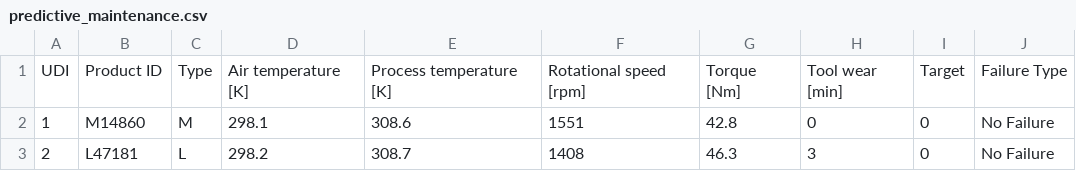
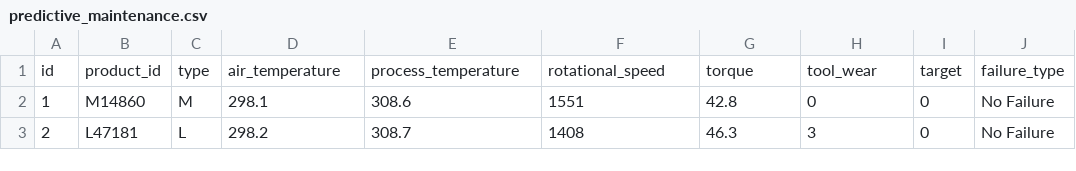
Before and after one commit to Sigma-D-Asah/machine-learning, a CSV file: notebooks/1_MTL_Daffa/predictive_maintenance.csv, drawn as a sheet; only a part is shown.

```diff
--- a/notebooks/1_MTL_Daffa/predictive_maintenance.csv
+++ b/notebooks/1_MTL_Daffa/predictive_maintenance.csv
@@ -1,2 +1,2 @@
-UDI,Product ID,Type,Air temperature [K],Process temperature [K],Rotational speed [rpm],Torque [Nm],Tool wear [min],Target,Failure Type
+id,product_id,type,air_temperature,process_temperature,rotational_speed,torque,tool_wear,target,failure_type
 1,M14860,M,298.1,308.6,1551,42.8,0,0,No Failure
```
Also changed, not shown: 14 other files.
